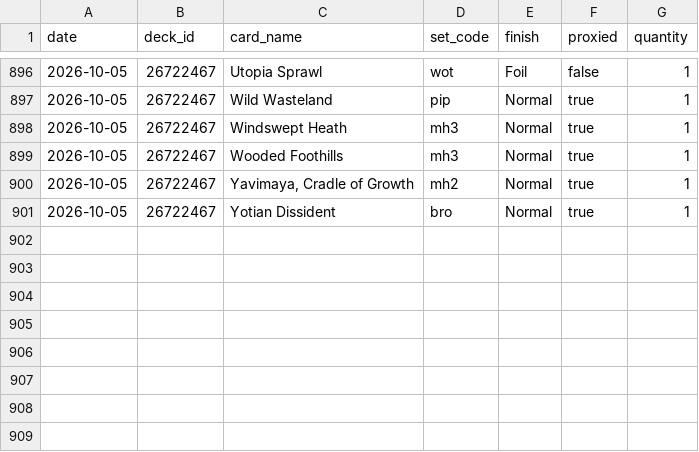
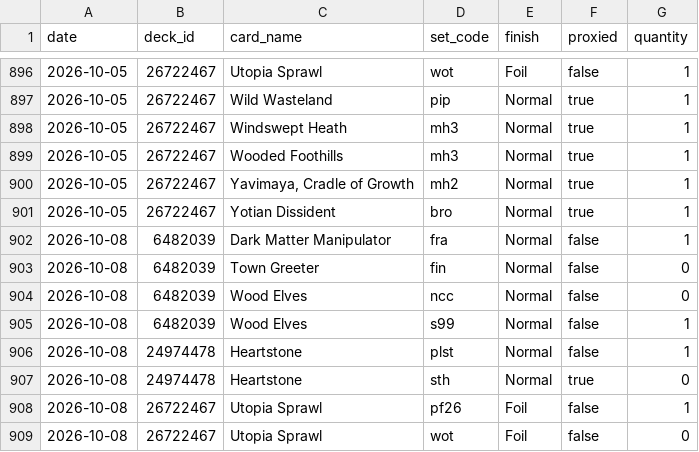
Before and after one commit to jimna-h/archidekt-price-tracker, a CSV file: data/decklists.csv, drawn as a sheet; only a part is shown, gaps mark what is left out.

```diff
--- a/data/decklists.csv
+++ b/data/decklists.csv
@@ -901 +901,9 @@ date,deck_id,card_name,set_code,finish,proxied,quantity
 2026-10-05,26722467,Yotian Dissident,bro,Normal,true,1
+2026-10-08,6482039,Dark Matter Manipulator,fra,Normal,false,1
+2026-10-08,6482039,Town Greeter,fin,Normal,false,0
+2026-10-08,6482039,Wood Elves,ncc,Normal,false,0
+2026-10-08,6482039,Wood Elves,s99,Normal,false,1
+2026-10-08,24974478,Heartstone,plst,Normal,false,1
+2026-10-08,24974478,Heartstone,sth,Normal,true,0
+2026-10-08,26722467,Utopia Sprawl,pf26,Foil,false,1
+2026-10-08,26722467,Utopia Sprawl,wot,Foil,false,0
```
Also changed, not shown: data/card_prices/2026-10.csv, data/cards.csv, 2 other files.
